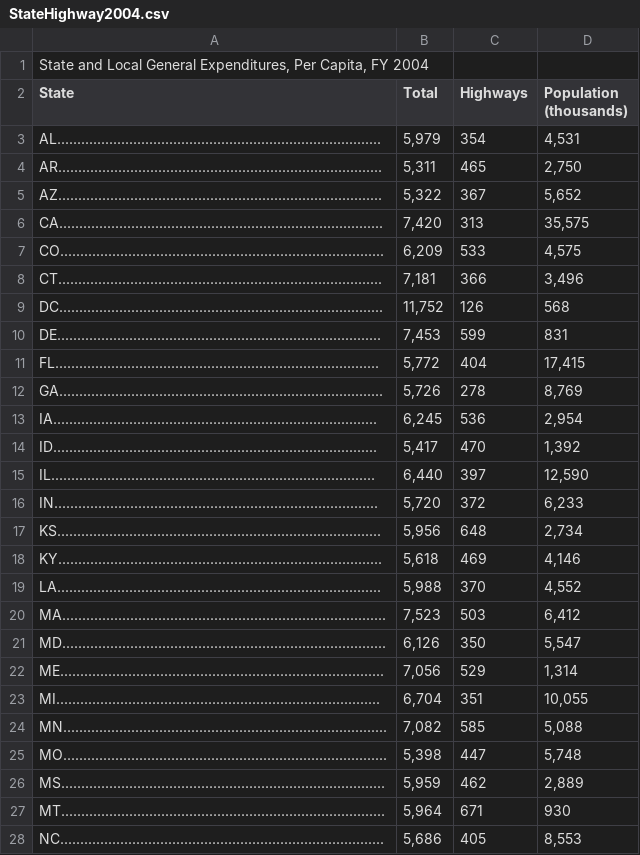
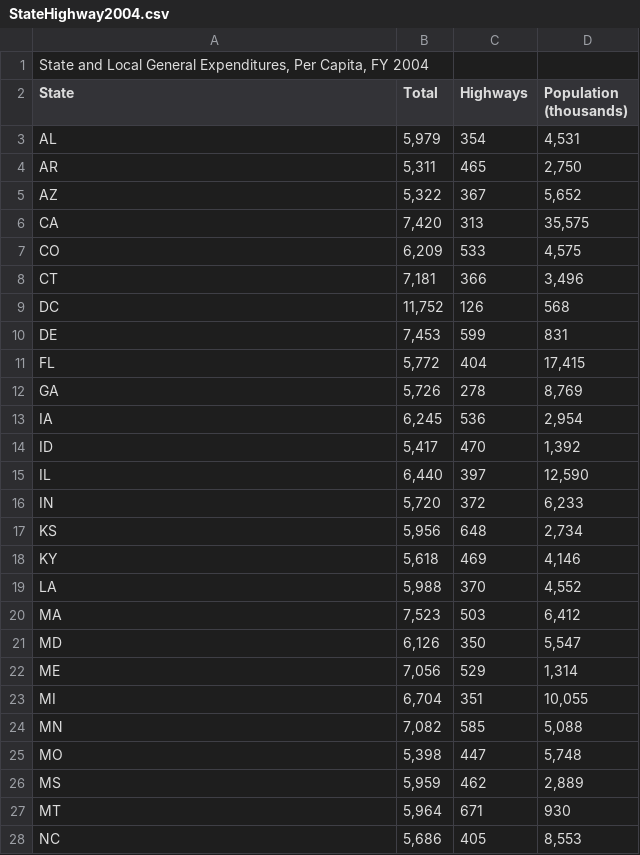
Before and after one commit to salemar/salrgeog456, a CSV file: final/stateHighwayExpen/StateHighway2004.csv, drawn as a sheet; only a part is shown; the diff covers the shown part only.

```diff
--- a/final/stateHighwayExpen/StateHighway2004.csv
+++ b/final/stateHighwayExpen/StateHighway2004.csv
@@ -2,27 +2,27 @@
 State,Total,Highways,Population (thousands)
-AL.................................................................................,"5,979    ",354    ,"4,531    "
-AR.................................................................................,"5,311    ",465    ,"2,750    "
-AZ.................................................................................,"5,322    ",367    ,"5,652    "
-CA.................................................................................,"7,420    ",313    ,"35,575    "
-CO.................................................................................,"6,209    ",533    ,"4,575    "
-CT.................................................................................,"7,181    ",366    ,"3,496    "
-DC.................................................................................,"11,752    ",126    ,568
-DE.................................................................................,"7,453    ",599    ,831
-FL.................................................................................,"5,772    ",404    ,"17,415    "
-GA.................................................................................,"5,726    ",278    ,"8,769    "
-IA.................................................................................,"6,245    ",536    ,"2,954    "
-ID.................................................................................,"5,417    ",470    ,"1,392    "
-IL.................................................................................,"6,440    ",397    ,"12,590    "
-IN.................................................................................,"5,720    ",372    ,"6,233    "
-KS.................................................................................,"5,956    ",648    ,"2,734    "
-KY.................................................................................,"5,618    ",469    ,"4,146    "
-LA.................................................................................,"5,988    ",370    ,"4,552    "
-MA.................................................................................,"7,523    ",503    ,"6,412    "
-MD.................................................................................,"6,126    ",350    ,"5,547    "
-ME.................................................................................,"7,056    ",529    ,"1,314    "
-MI.................................................................................,"6,704    ",351    ,"10,055    "
-MN.................................................................................,"7,082    ",585    ,"5,088    "
-MO.................................................................................,"5,398    ",447    ,"5,748    "
-MS.................................................................................,"5,959    ",462    ,"2,889    "
-MT.................................................................................,"5,964    ",671    ,930
-NC.................................................................................,"5,686    ",405    ,"8,553    "
+AL,"5,979    ",354    ,"4,531    "
+AR,"5,311    ",465    ,"2,750    "
+AZ,"5,322    ",367    ,"5,652    "
+CA,"7,420    ",313    ,"35,575    "
+CO,"6,209    ",533    ,"4,575    "
+CT,"7,181    ",366    ,"3,496    "
+DC,"11,752    ",126    ,568
+DE,"7,453    ",599    ,831
+FL,"5,772    ",404    ,"17,415    "
+GA,"5,726    ",278    ,"8,769    "
+IA,"6,245    ",536    ,"2,954    "
+ID,"5,417    ",470    ,"1,392    "
+IL,"6,440    ",397    ,"12,590    "
+IN,"5,720    ",372    ,"6,233    "
+KS,"5,956    ",648    ,"2,734    "
+KY,"5,618    ",469    ,"4,146    "
+LA,"5,988    ",370    ,"4,552    "
+MA,"7,523    ",503    ,"6,412    "
+MD,"6,126    ",350    ,"5,547    "
+ME,"7,056    ",529    ,"1,314    "
+MI,"6,704    ",351    ,"10,055    "
+MN,"7,082    ",585    ,"5,088    "
+MO,"5,398    ",447    ,"5,748    "
+MS,"5,959    ",462    ,"2,889    "
+MT,"5,964    ",671    ,930
+NC,"5,686    ",405    ,"8,553    "
```
Also changed, not shown: 23 edited cells elsewhere in this file, final/stateHighwayExpen/StateHighway2005.csv, final/stateHighwayExpen/StateHighway2006.csv, 52 other files.
